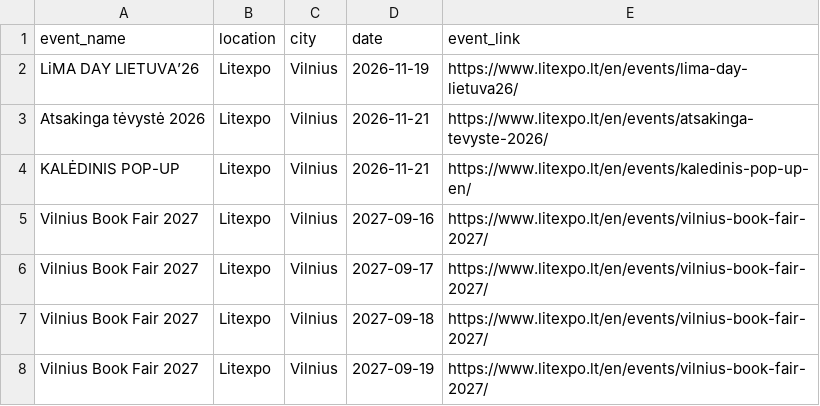
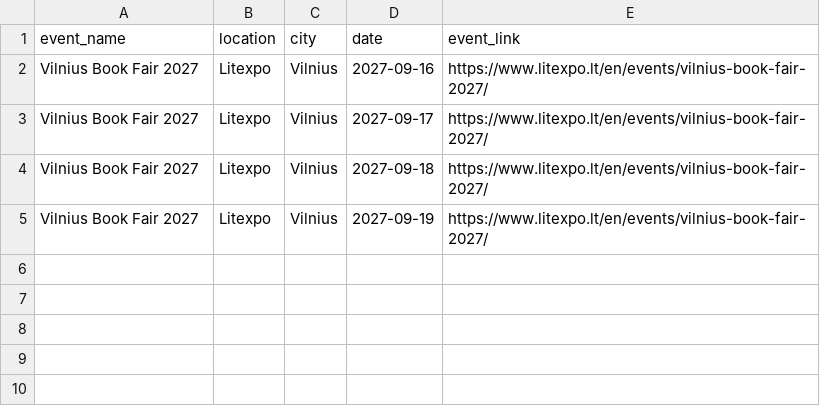
Before and after one commit to sauliusmikelionis-bolt/event_scraper, a CSV file: output/df_litexpo.csv, drawn as a sheet; the diff names each change by its address in the sheet, - before the commit and + after, or states it on an @@ line.

```diff
--- a/output/df_litexpo.csv
+++ b/output/df_litexpo.csv
-row 2: LiMA DAY LIETUVA’26 | Litexpo | Vilnius | 2026-11-19 | https://www.litexpo.lt/en/events/lima-day-lietuva26/
-row 3: Atsakinga tėvystė 2026 | Litexpo | Vilnius | 2026-11-21 | https://www.litexpo.lt/en/events/atsakinga-tevyste-2026/
-row 4: KALĖDINIS POP-UP | Litexpo | Vilnius | 2026-11-21 | https://www.litexpo.lt/en/events/kaledinis-pop-up-en/
```
Also changed, not shown: output/df_bilietai_lt.csv, output/df_compensa.csv, 5 other files.
